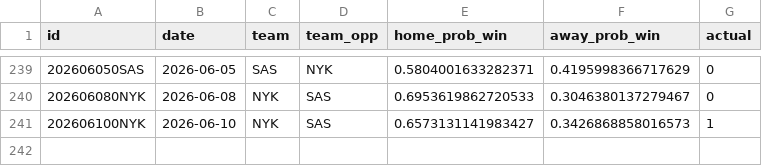
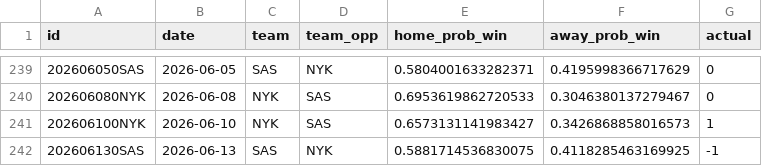
Before and after one commit to RaresPetrisor22/predicting-nba-games-ml, a CSV file: data/predictions.csv, drawn as a sheet; only a part is shown, gaps mark what is left out; the diff names each change by its address in the sheet, - before the commit and + after, or states it on an @@ line.

```diff
--- a/data/predictions.csv
+++ b/data/predictions.csv
+row 242: 202606130SAS | 2026-06-13 | SAS | NYK | 0.5881714536830075 | 0.4118285463169925 | -1
```
